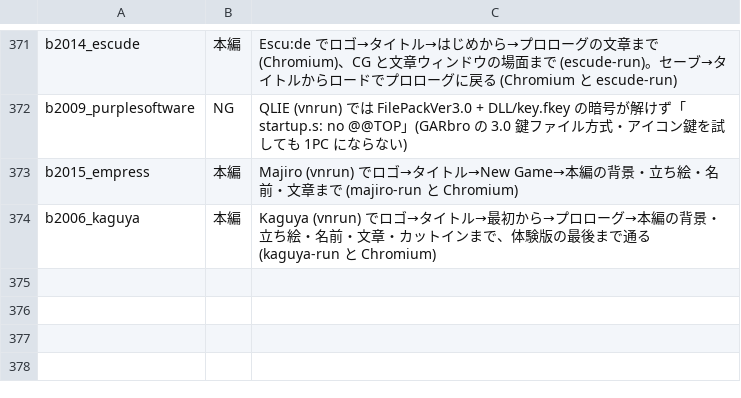
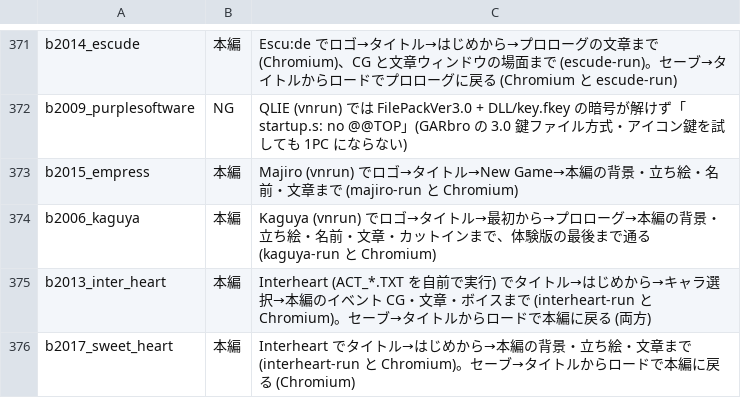
Before and after one commit to a-kaibu/vnrun, a TSV file: tools/verify/status.tsv, drawn as a sheet; only a part is shown, gaps mark what is left out; the diff names each change by its address in the sheet, - before the commit and + after, or states it on an @@ line.

```diff
--- a/tools/verify/status.tsv
+++ b/tools/verify/status.tsv
+row 375: b2013_inter_heart | 本編 | Interheart (ACT_*.TXT を自前で実行) でタイトル→はじめから→キャラ選択→本編のイベント CG・文章・ボイスまで (interheart-run と Chromium)。セーブ→タイトルからロードで本編に戻る (両方)
+row 376: b2017_sweet_heart | 本編 | Interheart でタイトル→はじめから→本編の背景・立ち絵・文章まで (interheart-run と Chromium)。セーブ→タイトルからロードで本編に戻る (Chromium)
```
Also changed, not shown: tools/verify/targets.tsv, 18 other files.
